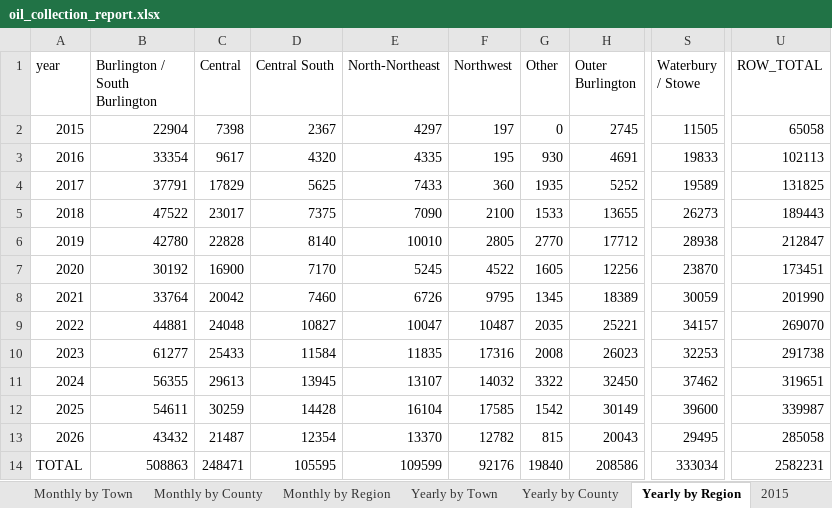
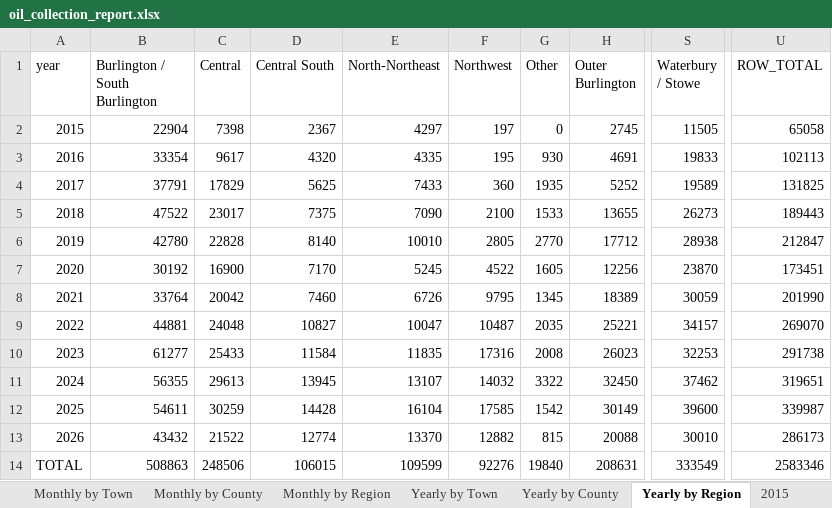
Before and after one commit to burnssargent-eng/blackbear_dashboard, an Excel workbook: oil_collection_report.xlsx, sheet Yearly by Region, drawn as a sheet; only a part is shown, gaps mark what is left out; values as stored, in another font and other column widths than the file's, no borders; the diff names each change by its address in the sheet, - before the commit and + after, or states it on an @@ line.

```diff
--- a/oil_collection_report.xlsx (sheet Yearly by Region)
+++ b/oil_collection_report.xlsx (sheet Yearly by Region)
-C13 (Central): 21487
+C13 (Central): 21522
-D13 (Central South): 12354
+D13 (Central South): 12774
-F13 (Northwest): 12782
+F13 (Northwest): 12882
-H13 (Outer Burlington): 20043
+H13 (Outer Burlington): 20088
-S13 (Waterbury / Stowe): 29495
+S13 (Waterbury / Stowe): 30010
-U13 (ROW_TOTAL): 285058
+U13 (ROW_TOTAL): 286173
-C14 (Central): 248471
+C14 (Central): 248506
-D14 (Central South): 105595
+D14 (Central South): 106015
-F14 (Northwest): 92176
+F14 (Northwest): 92276
-H14 (Outer Burlington): 208586
+H14 (Outer Burlington): 208631
-S14 (Waterbury / Stowe): 333034
+S14 (Waterbury / Stowe): 333549
-U14 (ROW_TOTAL): 2582231
+U14 (ROW_TOTAL): 2583346
```
Also changed, not shown: sheet 2026, sheet Yearly by Town, sheet Monthly by Region, sheet Monthly by Town, sheet Yearly by County, sheet Monthly by County, 5 more sheets, 3 other files.
